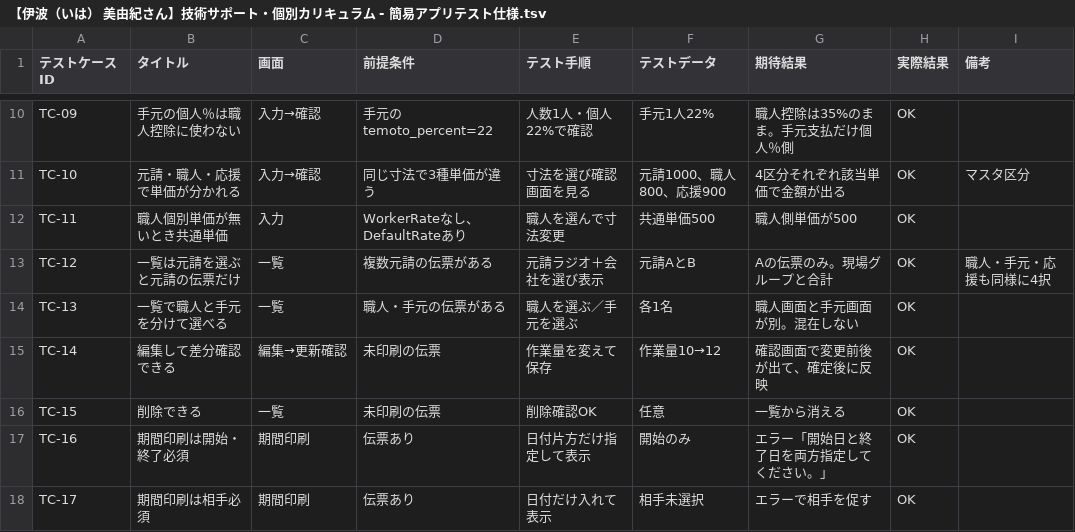
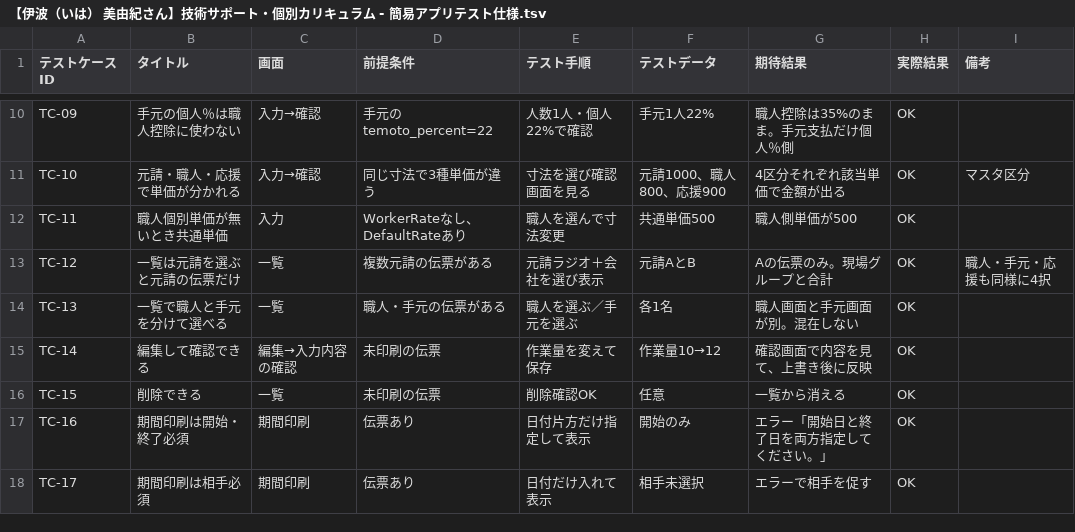
Before and after one commit to admin1-creator/workapp, a TSV file: workapp/テンプレート/【伊波（いは） 美由紀さん】技術サポート・個別カリキュラム - 簡易アプリテスト仕様.tsv, drawn as a sheet; only a part is shown, gaps mark what is left out.

```diff
--- a/workapp/テンプレート/【伊波（いは） 美由紀さん】技術サポート・個別カリキュラム - 簡易アプリテスト仕様.tsv
+++ b/workapp/テンプレート/【伊波（いは） 美由紀さん】技術サポート・個別カリキュラム - 簡易アプリテスト仕様.tsv
@@ -14,3 +14,3 @@ TC-12	一覧は元請を選ぶと元請の伝票だけ	一覧	複数元請の伝
 TC-13	一覧で職人と手元を分けて選べる	一覧	職人・手元の伝票がある	職人を選ぶ／手元を選ぶ	各1名	職人画面と手元画面が別。混在しない	OK	
-TC-14	編集して差分確認できる	編集→更新確認	未印刷の伝票	作業量を変えて保存	作業量10→12	確認画面で変更前後が出て、確定後に反映	OK	
+TC-14	編集して確認できる	編集→入力内容の確認	未印刷の伝票	作業量を変えて保存	作業量10→12	確認画面で内容を見て、上書き後に反映	OK	
 TC-15	削除できる	一覧	未印刷の伝票	削除確認OK	任意	一覧から消える	OK	
```
Also changed, not shown: workapp/テンプレート/【伊波（いは） 美由紀さん】技術サポート・個別カリキュラム - 簡易アプリ仕様設計.tsv, 6 other files.
